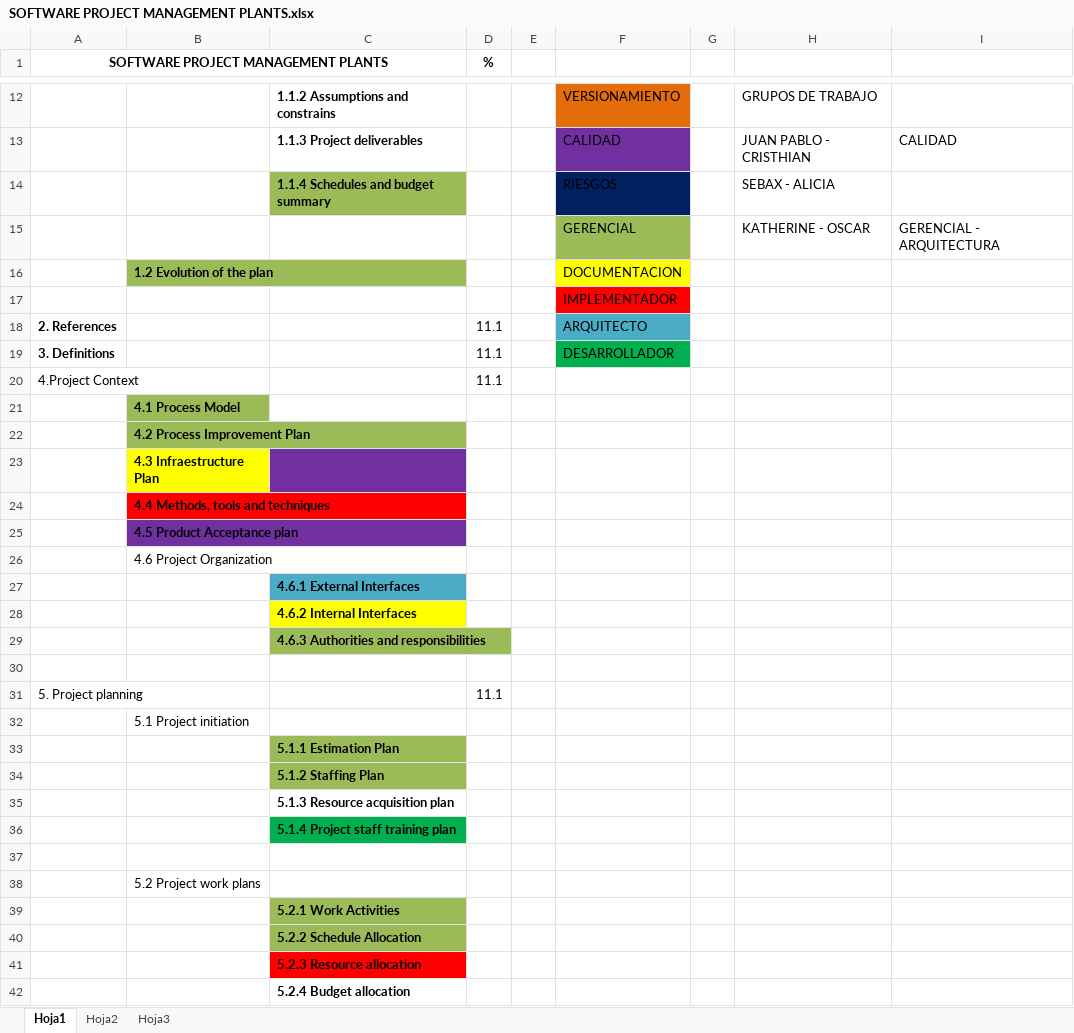
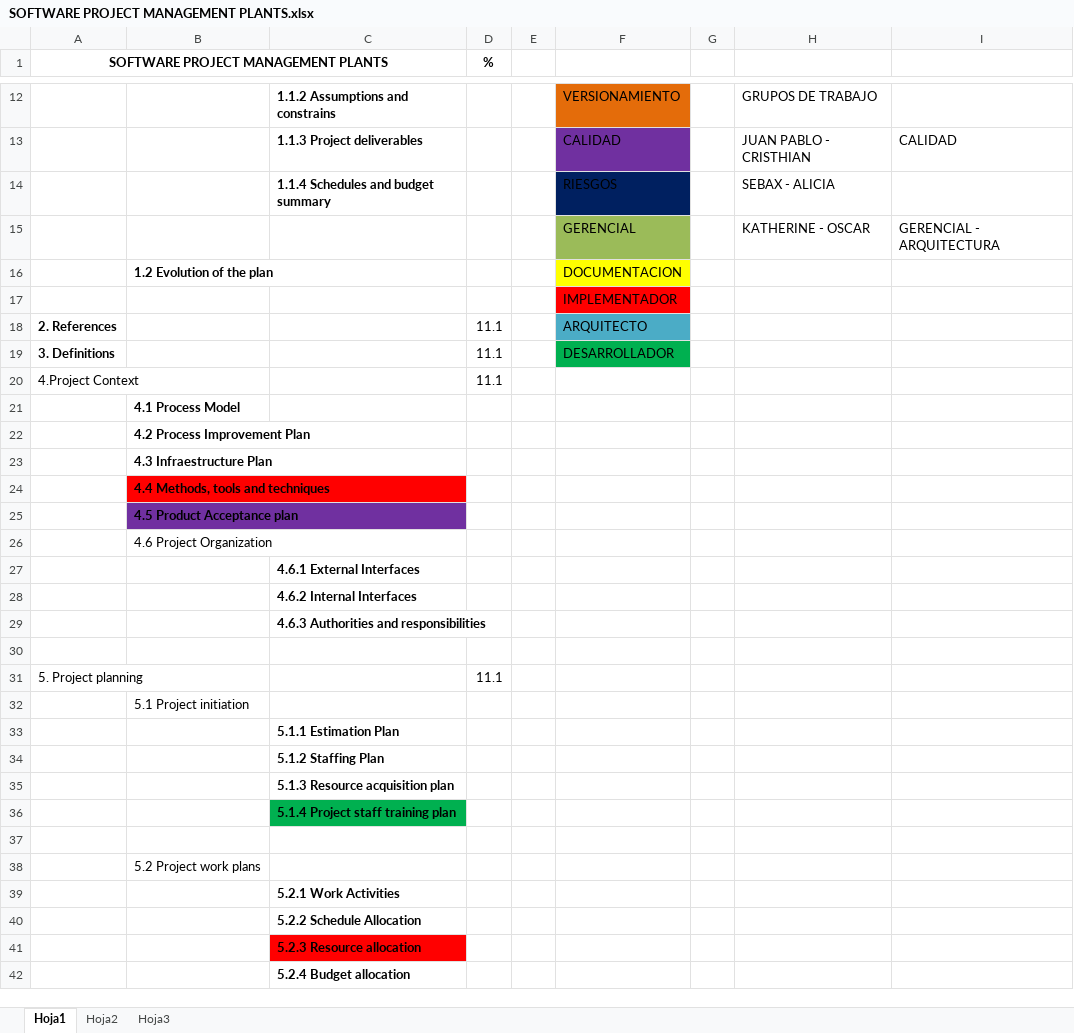
Before and after one commit to FifthFloor/FifthFloor, an Excel workbook: SOFTWARE PROJECT MANAGEMENT PLANTS.xlsx, sheet Hoja1, drawn as a sheet; only a part is shown, gaps mark what is left out; values as stored, in another font and other column widths than the file's, no borders; the diff covers the shown part only; the diff names each change by its address in the sheet, - before the commit and + after, or states it on an @@ line.

```diff
--- a/SOFTWARE PROJECT MANAGEMENT PLANTS.xlsx (sheet Hoja1)
+++ b/SOFTWARE PROJECT MANAGEMENT PLANTS.xlsx (sheet Hoja1)
-C14 fill: #9BBB59
+C14 fill: none
-B16 fill: #9BBB59
+B16 fill: none
-B21:B22 fill: #9BBB59
+B21:B22 fill: none
-B23 fill: #FFFF00
+B23 fill: none
-C23 fill: #7030A0
+C23 fill: none
-C27 fill: #4BACC6
+C27 fill: none
-C28 fill: #FFFF00
+C28 fill: none
-C29 fill: #9BBB59
+C29 fill: none
-C33:C34 fill: #9BBB59
+C33:C34 fill: none
-C39:C40 fill: #9BBB59
+C39:C40 fill: none
```
Also changed, not shown: cell formats elsewhere in this sheet, 2 other files.
